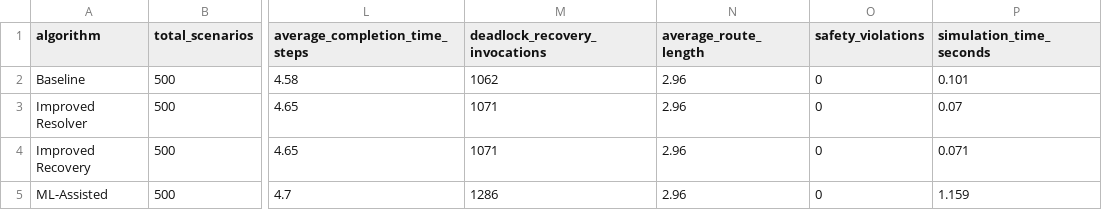
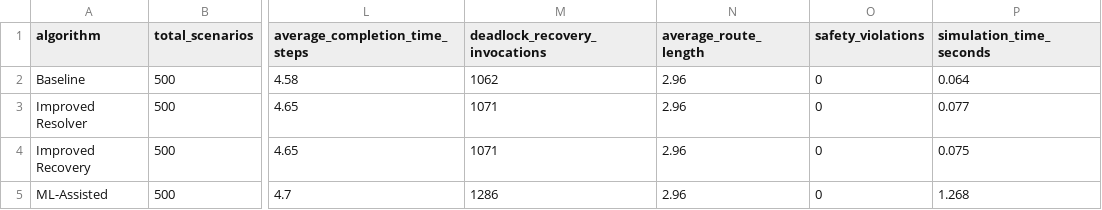
Before and after one commit to SMOKEY2OO4/fleet-coordination, a CSV file: data/experiments/benchmark_comparison_summary.csv, drawn as a sheet; only a part is shown, gaps mark what is left out; the diff names each change by its address in the sheet, - before the commit and + after, or states it on an @@ line.

Commit message:
Update benchmark records and generated visualizations

```diff
--- a/data/experiments/benchmark_comparison_summary.csv
+++ b/data/experiments/benchmark_comparison_summary.csv
-P2 (simulation_time_seconds): 0.101
+P2 (simulation_time_seconds): 0.064
-P3 (simulation_time_seconds): 0.07
+P3 (simulation_time_seconds): 0.077
-P4 (simulation_time_seconds): 0.071
+P4 (simulation_time_seconds): 0.075
-P5 (simulation_time_seconds): 1.159
+P5 (simulation_time_seconds): 1.268
```
Also changed, not shown: 12 other files.
